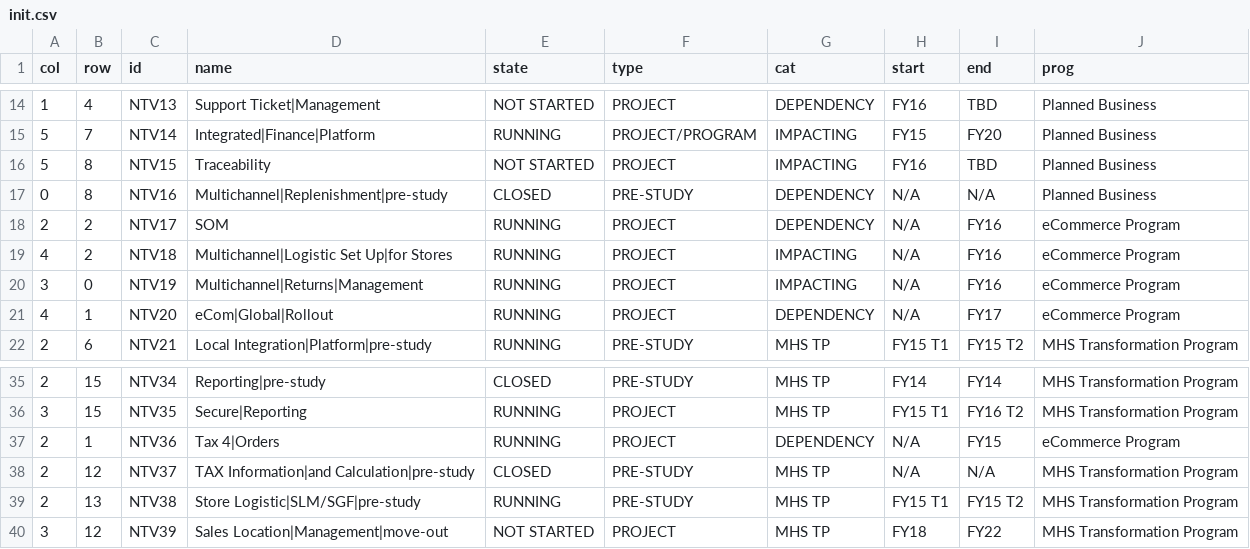
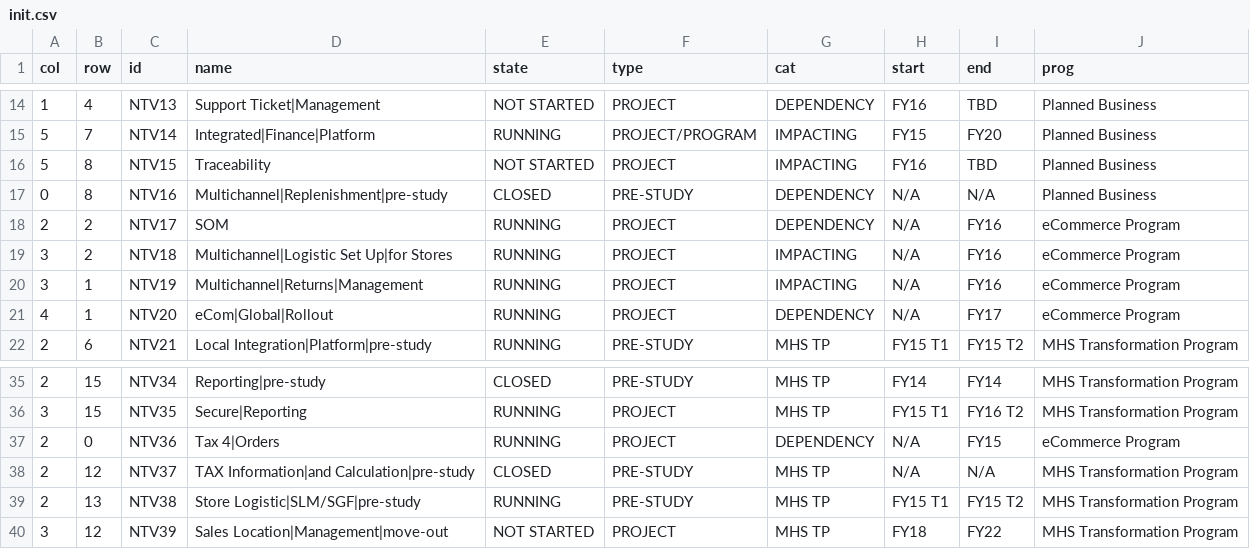
Before and after one commit to clrvsn/flask, a CSV file: static/init.csv, drawn as a sheet; only a part is shown, gaps mark what is left out.

```diff
--- a/static/init.csv
+++ b/static/init.csv
@@ -18,4 +18,4 @@ col,row,id,name,state,type,cat,start,end,prog
 2,2,NTV17,SOM,RUNNING,PROJECT,DEPENDENCY,N/A,FY16,eCommerce Program
-4,2,NTV18,Multichannel|Logistic Set Up|for Stores,RUNNING,PROJECT,IMPACTING,N/A,FY16,eCommerce Program
-3,0,NTV19,Multichannel|Returns|Management,RUNNING,PROJECT,IMPACTING,N/A,FY16,eCommerce Program
+3,2,NTV18,Multichannel|Logistic Set Up|for Stores,RUNNING,PROJECT,IMPACTING,N/A,FY16,eCommerce Program
+3,1,NTV19,Multichannel|Returns|Management,RUNNING,PROJECT,IMPACTING,N/A,FY16,eCommerce Program
 4,1,NTV20,eCom|Global|Rollout,RUNNING,PROJECT,DEPENDENCY,N/A,FY17 ,eCommerce Program
@@ -36,3 +36,3 @@ col,row,id,name,state,type,cat,start,end,prog
 3,15,NTV35,Secure|Reporting,RUNNING,PROJECT,MHS TP,FY15 T1,FY16 T2,MHS Transformation Program
-2,1,NTV36,Tax 4|Orders,RUNNING,PROJECT,DEPENDENCY,N/A,FY15 ,eCommerce Program
+2,0,NTV36,Tax 4|Orders,RUNNING,PROJECT,DEPENDENCY,N/A,FY15 ,eCommerce Program
 2,12,NTV37,TAX Information|and Calculation|pre-study,CLOSED,PRE-STUDY,MHS TP,N/A,N/A,MHS Transformation Program
```
Also changed, not shown: 4 other files.
